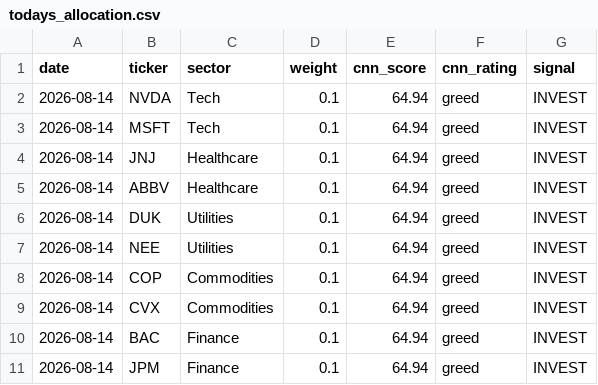
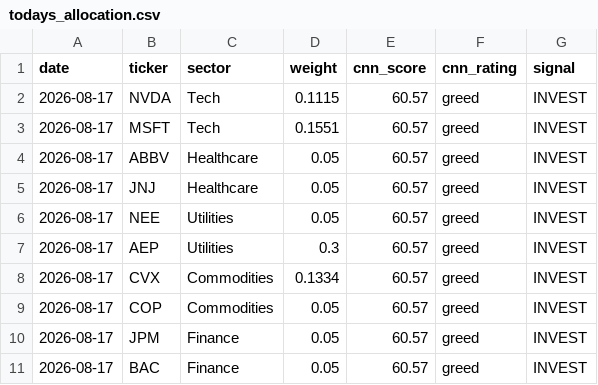
Before and after one commit to vkv23001/portfolio-optimization, a CSV file: outputs/todays_allocation.csv, drawn as a sheet.

```diff
--- a/outputs/todays_allocation.csv
+++ b/outputs/todays_allocation.csv
@@ -1,11 +1,11 @@
 date,ticker,sector,weight,cnn_score,cnn_rating,signal
-2026-08-14,NVDA,Tech,0.1,64.94,greed,INVEST
-2026-08-14,MSFT,Tech,0.1,64.94,greed,INVEST
-2026-08-14,JNJ,Healthcare,0.1,64.94,greed,INVEST
-2026-08-14,ABBV,Healthcare,0.1,64.94,greed,INVEST
-2026-08-14,DUK,Utilities,0.1,64.94,greed,INVEST
-2026-08-14,NEE,Utilities,0.1,64.94,greed,INVEST
-2026-08-14,COP,Commodities,0.1,64.94,greed,INVEST
-2026-08-14,CVX,Commodities,0.1,64.94,greed,INVEST
-2026-08-14,BAC,Finance,0.1,64.94,greed,INVEST
-2026-08-14,JPM,Finance,0.1,64.94,greed,INVEST
+2026-08-17,NVDA,Tech,0.1115,60.57,greed,INVEST
+2026-08-17,MSFT,Tech,0.1551,60.57,greed,INVEST
+2026-08-17,ABBV,Healthcare,0.05,60.57,greed,INVEST
+2026-08-17,JNJ,Healthcare,0.05,60.57,greed,INVEST
+2026-08-17,NEE,Utilities,0.05,60.57,greed,INVEST
+2026-08-17,AEP,Utilities,0.3,60.57,greed,INVEST
+2026-08-17,CVX,Commodities,0.1334,60.57,greed,INVEST
+2026-08-17,COP,Commodities,0.05,60.57,greed,INVEST
+2026-08-17,JPM,Finance,0.05,60.57,greed,INVEST
+2026-08-17,BAC,Finance,0.05,60.57,greed,INVEST
```
Also changed, not shown: outputs/portfolio_values.csv, outputs/summary.csv, 5 other files.
